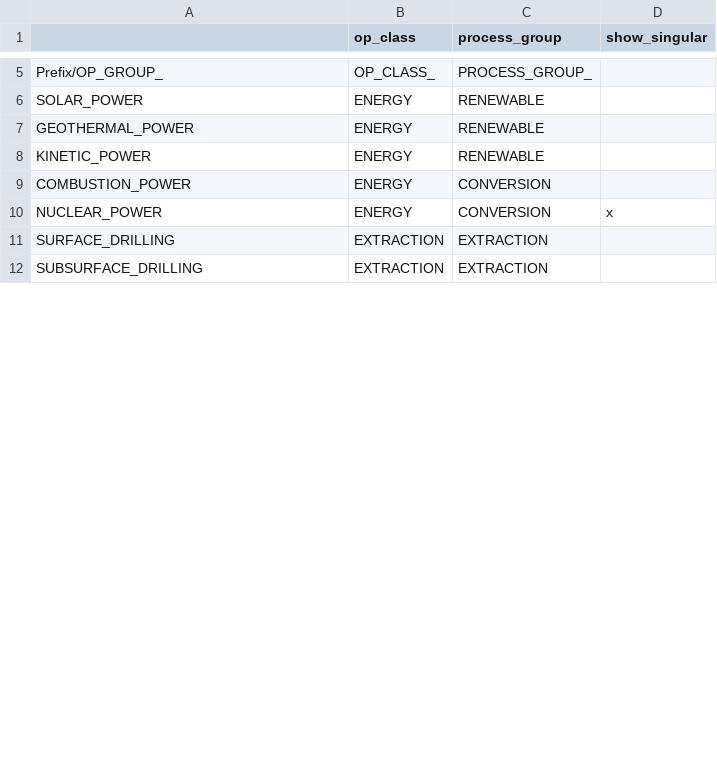
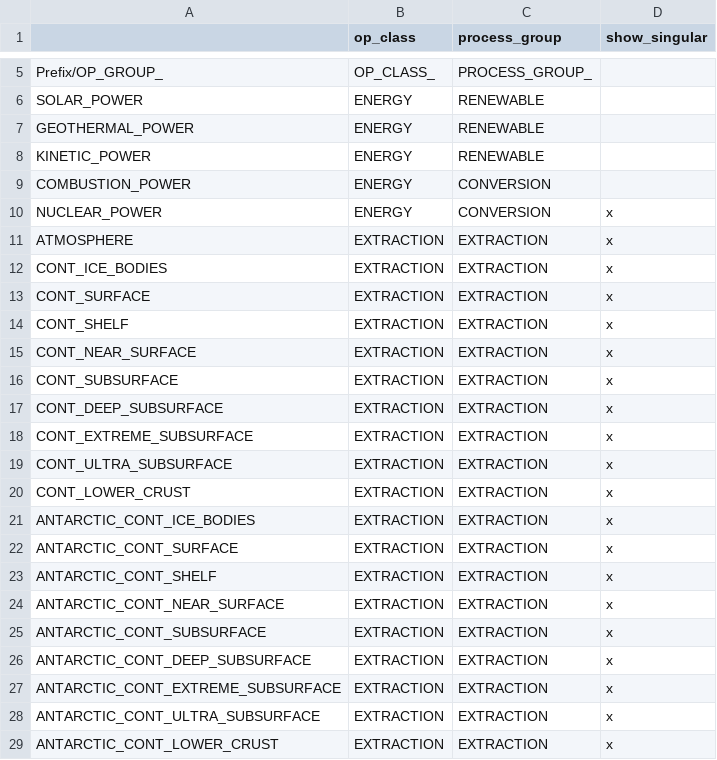
Before and after one commit to t2civ/astropolis_sdk, a TSV file: public/tables/op_groups.tsv, drawn as a sheet; only a part is shown, gaps mark what is left out; the diff covers the shown part only.

```diff
--- a/public/tables/op_groups.tsv
+++ b/public/tables/op_groups.tsv
@@ -10,3 +10,20 @@ COMBUSTION_POWER	ENERGY	CONVERSION
 NUCLEAR_POWER	ENERGY	CONVERSION	x
-SURFACE_DRILLING	EXTRACTION	EXTRACTION	
-SUBSURFACE_DRILLING	EXTRACTION	EXTRACTION	
+ATMOSPHERE	EXTRACTION	EXTRACTION	x
+CONT_ICE_BODIES	EXTRACTION	EXTRACTION	x
+CONT_SURFACE	EXTRACTION	EXTRACTION	x
+CONT_SHELF	EXTRACTION	EXTRACTION	x
+CONT_NEAR_SURFACE	EXTRACTION	EXTRACTION	x
+CONT_SUBSURFACE	EXTRACTION	EXTRACTION	x
+CONT_DEEP_SUBSURFACE	EXTRACTION	EXTRACTION	x
+CONT_EXTREME_SUBSURFACE	EXTRACTION	EXTRACTION	x
+CONT_ULTRA_SUBSURFACE	EXTRACTION	EXTRACTION	x
+CONT_LOWER_CRUST	EXTRACTION	EXTRACTION	x
+ANTARCTIC_CONT_ICE_BODIES	EXTRACTION	EXTRACTION	x
+ANTARCTIC_CONT_SURFACE	EXTRACTION	EXTRACTION	x
+ANTARCTIC_CONT_SHELF	EXTRACTION	EXTRACTION	x
+ANTARCTIC_CONT_NEAR_SURFACE	EXTRACTION	EXTRACTION	x
+ANTARCTIC_CONT_SUBSURFACE	EXTRACTION	EXTRACTION	x
+ANTARCTIC_CONT_DEEP_SUBSURFACE	EXTRACTION	EXTRACTION	x
+ANTARCTIC_CONT_EXTREME_SUBSURFACE	EXTRACTION	EXTRACTION	x
+ANTARCTIC_CONT_ULTRA_SUBSURFACE	EXTRACTION	EXTRACTION	x
+ANTARCTIC_CONT_LOWER_CRUST	EXTRACTION	EXTRACTION	x
```
Also changed, not shown: 10 added rows, 1 removed row and 12 edited cells elsewhere in this file, public/tables/operations.tsv, public/text/entities.csv, 1 other file.
